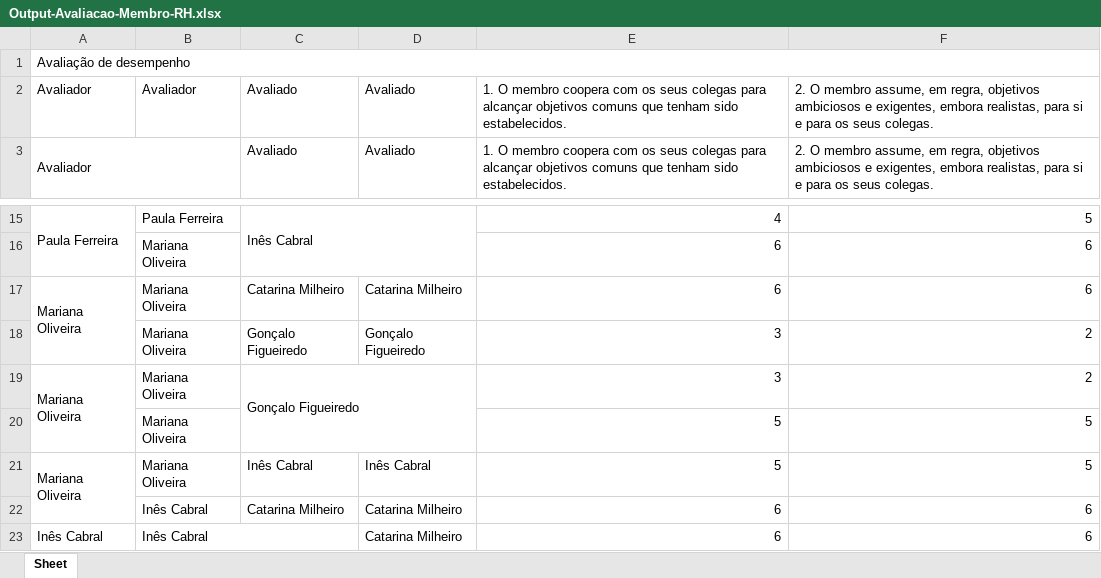
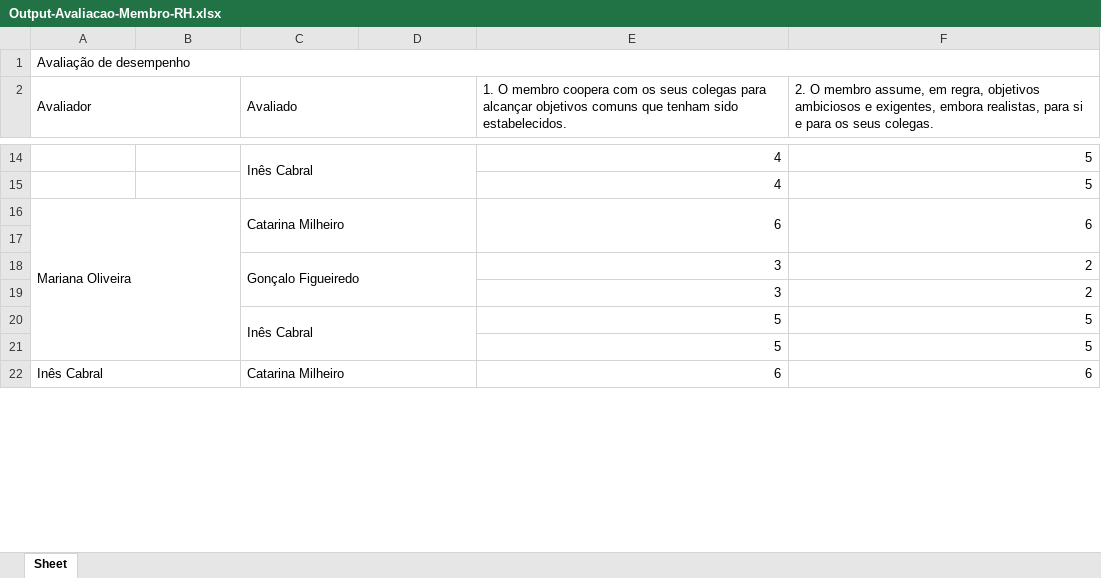
Before and after one commit to 03claudia/OE3-RHescue, an Excel workbook: output/Output-Avaliacao-Membro-RH.xlsx, sheet Sheet, drawn as a sheet; only a part is shown, gaps mark what is left out; values as stored, in another font and other column widths than the file's, no borders; removed rows and columns are numbered as before the commit, all else as after; the diff covers the shown part only; the diff names each change by its address in the sheet, - before the commit and + after, or states it on an @@ line.

```diff
--- a/output/Output-Avaliacao-Membro-RH.xlsx (sheet Sheet)
+++ b/output/Output-Avaliacao-Membro-RH.xlsx (sheet Sheet)
-row 2: Avaliador | Avaliador | Avaliado | Avaliado | 1. O membro coopera com os seus colegas para alcançar objetivos comuns que tenham sido estabelecidos. | 2. O membro assume, em regra, objetivos ambiciosos e exigentes, embora realistas, para si e para os seus colegas.
+C2:D3 merged
-D2: Avaliado
+D2: (empty)
+E2:E3 merged
+F2:F3 merged
-A14 (Avaliador): Paula Ferreira
+A14 (Avaliador): (empty)
-A15:A16 merged
-B14: Paula Ferreira
+B14: (empty)
-row 16:  | Mariana Oliveira |  |  | 6 | 6
+row 15:  |  |  |  | 4 | 5
-A17:A18 merged
+A16:B21 merged
-B16: Mariana Oliveira
+B16: (empty)
+C16:D17 merged
-D16: Catarina Milheiro
+D16: (empty)
+E16:E17 merged
+F16:F17 merged
-row 17:  | Mariana Oliveira | Gonçalo Figueiredo | Gonçalo Figueiredo | 3 | 2
+row 17: (empty)
-A18 (Avaliador): Mariana Oliveira
+A18 (Avaliador): (empty)
-A19:A20 merged
-B18: Mariana Oliveira
+B18: (empty)
-C19:D20 merged
+C18:D19 merged
+row 19:  |  |  |  | 3 | 2
+row 20:  |  | Inês Cabral |  | 5 | 5
-B21: Mariana Oliveira
+B21: (empty)
-row 21: Mariana Oliveira | Mariana Oliveira | Inês Cabral | Inês Cabral | 5 | 5
-row 22:  | Inês Cabral | Catarina Milheiro | Catarina Milheiro | 6 | 6
-A23:A24 merged
+A22:B27 merged
-B22: Inês Cabral
+B22: (empty)
-B23:C26 merged
-C22 (Avaliado): (empty)
+C22 (Avaliado): Catarina Milheiro
+C22:D23 merged
-D22: Catarina Milheiro
+D22: (empty)
+E22:E23 merged
+F22:F23 merged
```
Also changed, not shown: 20 added rows, 19 removed rows, 48 edited cells and merged cells elsewhere in this sheet, 2 other files.
